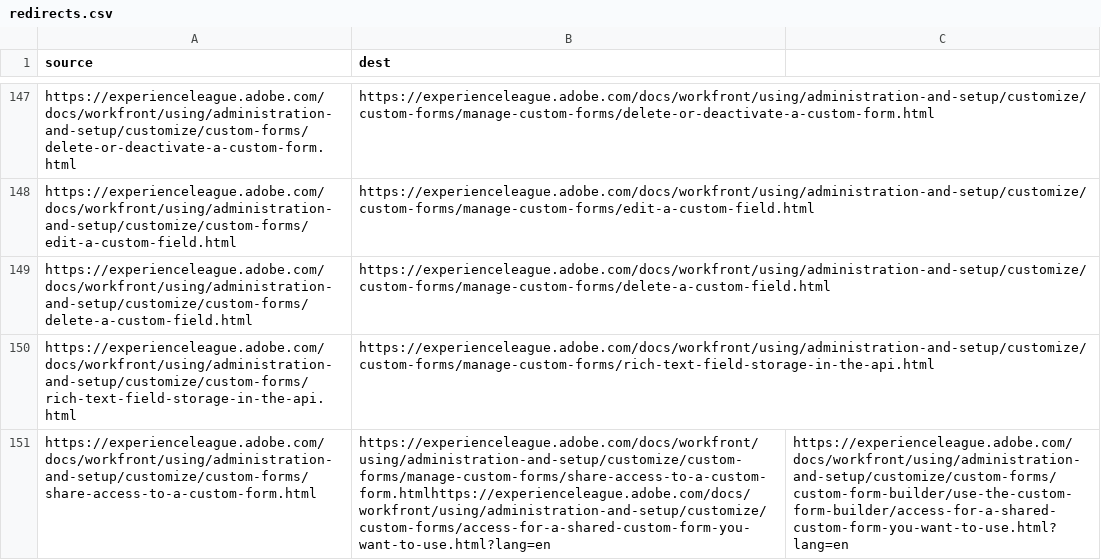
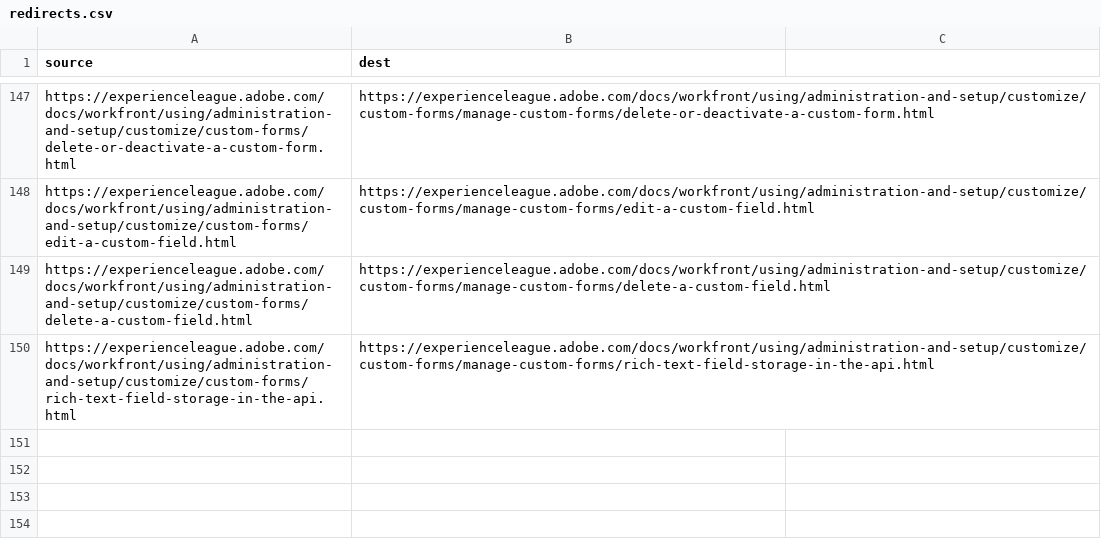
Before and after one commit to AdobeDocs/workfront.en, a CSV file: redirects.csv, drawn as a sheet; only a part is shown, gaps mark what is left out; the diff names each change by its address in the sheet, - before the commit and + after, or states it on an @@ line.

```diff
--- a/redirects.csv
+++ b/redirects.csv
-row 151: https://experienceleague.adobe.com/docs/workfront/using/administration-and-setup/customize/custom-forms/share-access-to-a-custom-form.html | https://experienceleague.adobe.com/docs/workfront/using/administration-and-setup/customize/custom-forms/manage-custom-forms/share-access-to-a-custom-form.htmlhttps://experienceleague.adobe.com/docs/workfront/using/administration-and-setup/customize/custom-forms/access-for-a-shared-custom-form-you-want-to-use.html?lang=en | https://experienceleague.adobe.com/docs/workfront/using/administration-and-setup/customize/custom-forms/custom-form-builder/use-the-custom-form-builder/access-for-a-shared-custom-form-you-want-to-use.html?lang=en
```
Also changed, not shown: 1 other file.
